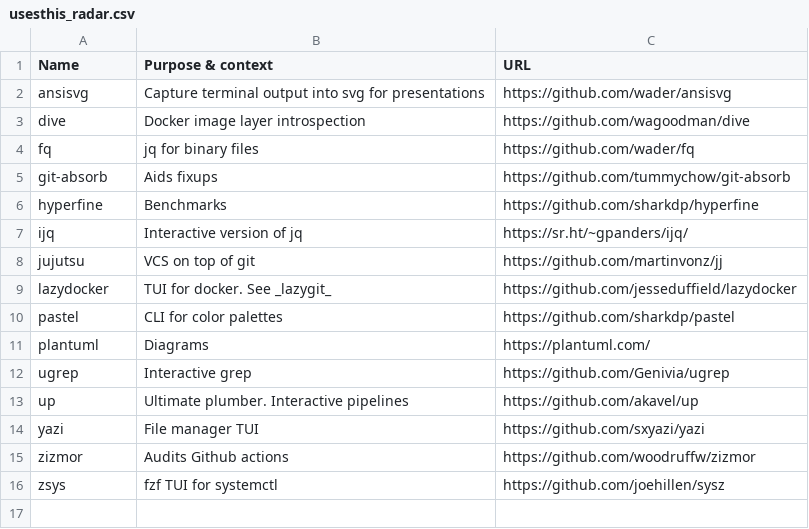
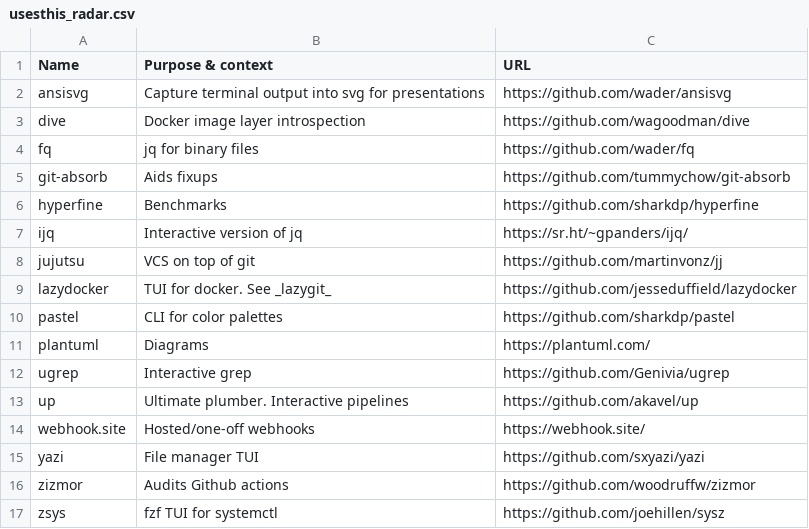
Before and after one commit to chelmertz/chelmertz.github.io, a CSV file: tables/usesthis_radar.csv, drawn as a sheet.

Commit message:
usesthis: webhook.site

```diff
--- a/tables/usesthis_radar.csv
+++ b/tables/usesthis_radar.csv
@@ -13,2 +13,3 @@ ugrep,Interactive grep,https://github.com/Genivia/ugrep
 up,Ultimate plumber. Interactive pipelines,https://github.com/akavel/up
+webhook.site,Hosted/one-off webhooks,https://webhook.site/
 yazi,File manager TUI,https://github.com/sxyazi/yazi
```
